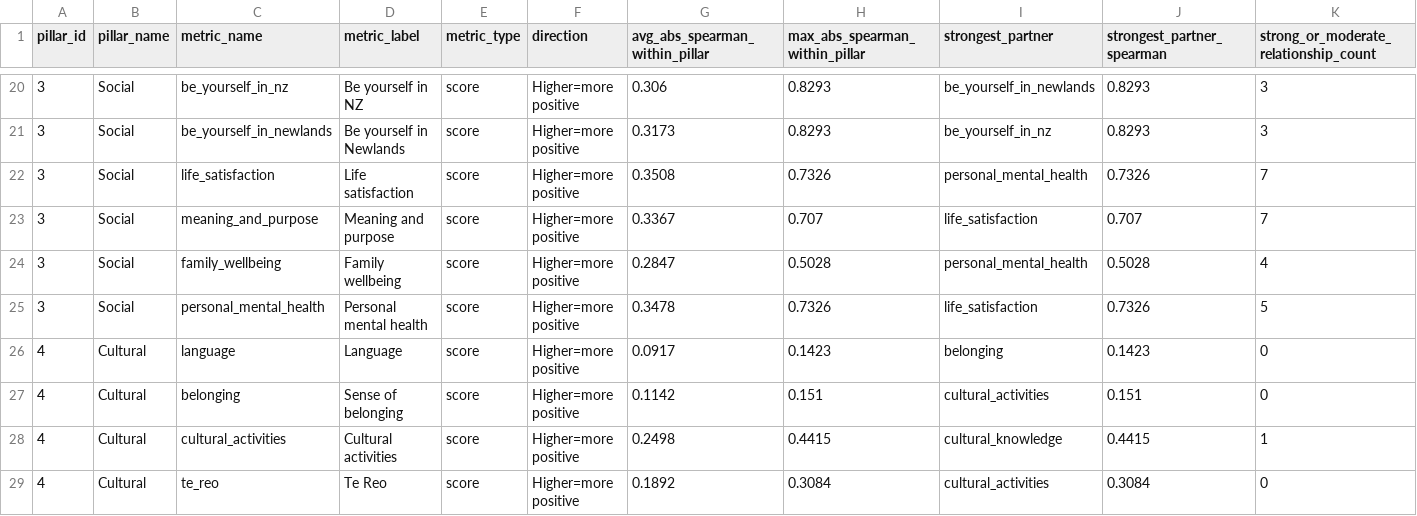
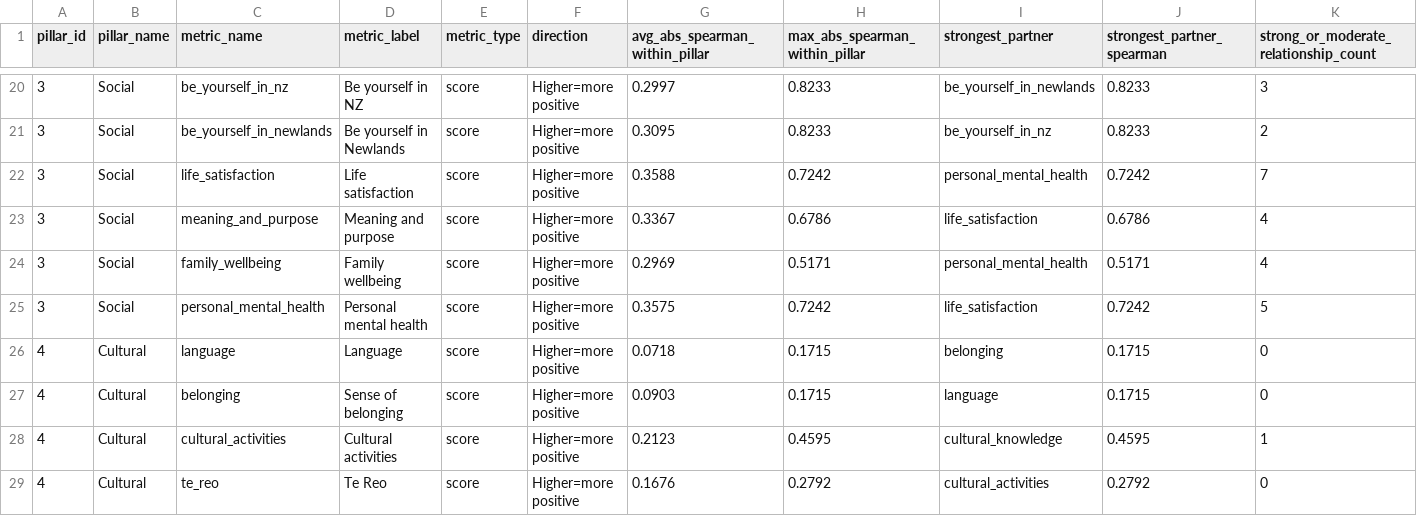
Before and after one commit to klausss30/newlands-survey-insights-forecasting, a CSV file: outputs/correlation_analysis/pillar_metric_relationship_summary.csv, drawn as a sheet; only a part is shown, gaps mark what is left out; the diff covers the shown part only.

```diff
--- a/outputs/correlation_analysis/pillar_metric_relationship_summary.csv
+++ b/outputs/correlation_analysis/pillar_metric_relationship_summary.csv
@@ -20,10 +20,10 @@
-3,Social,be_yourself_in_nz,Be yourself in NZ,score,Higher=more positive,0.306,0.8293,be_yourself_in_newlands,0.8293,3
-3,Social,be_yourself_in_newlands,Be yourself in Newlands,score,Higher=more positive,0.3173,0.8293,be_yourself_in_nz,0.8293,3
-3,Social,life_satisfaction,Life satisfaction,score,Higher=more positive,0.3508,0.7326,personal_mental_health,0.7326,7
-3,Social,meaning_and_purpose,Meaning and purpose,score,Higher=more positive,0.3367,0.707,life_satisfaction,0.707,7
-3,Social,family_wellbeing,Family wellbeing,score,Higher=more positive,0.2847,0.5028,personal_mental_health,0.5028,4
-3,Social,personal_mental_health,Personal mental health,score,Higher=more positive,0.3478,0.7326,life_satisfaction,0.7326,5
-4,Cultural,language,Language,score,Higher=more positive,0.0917,0.1423,belonging,0.1423,0
-4,Cultural,belonging,Sense of belonging,score,Higher=more positive,0.1142,0.151,cultural_activities,0.151,0
-4,Cultural,cultural_activities,Cultural activities,score,Higher=more positive,0.2498,0.4415,cultural_knowledge,0.4415,1
-4,Cultural,te_reo,Te Reo,score,Higher=more positive,0.1892,0.3084,cultural_activities,0.3084,0
+3,Social,be_yourself_in_nz,Be yourself in NZ,score,Higher=more positive,0.2997,0.8233,be_yourself_in_newlands,0.8233,3
+3,Social,be_yourself_in_newlands,Be yourself in Newlands,score,Higher=more positive,0.3095,0.8233,be_yourself_in_nz,0.8233,2
+3,Social,life_satisfaction,Life satisfaction,score,Higher=more positive,0.3588,0.7242,personal_mental_health,0.7242,7
+3,Social,meaning_and_purpose,Meaning and purpose,score,Higher=more positive,0.3367,0.6786,life_satisfaction,0.6786,4
+3,Social,family_wellbeing,Family wellbeing,score,Higher=more positive,0.2969,0.5171,personal_mental_health,0.5171,4
+3,Social,personal_mental_health,Personal mental health,score,Higher=more positive,0.3575,0.7242,life_satisfaction,0.7242,5
+4,Cultural,language,Language,score,Higher=more positive,0.0718,0.1715,belonging,0.1715,0
+4,Cultural,belonging,Sense of belonging,score,Higher=more positive,0.0903,0.1715,language,0.1715,0
+4,Cultural,cultural_activities,Cultural activities,score,Higher=more positive,0.2123,0.4595,cultural_knowledge,0.4595,1
+4,Cultural,te_reo,Te Reo,score,Higher=more positive,0.1676,0.2792,cultural_activities,0.2792,0
```
Also changed, not shown: 98 edited cells elsewhere in this file, data/processed/qc_summary.csv, outputs/correlation_analysis/pillar_correlation_pairs.csv, 14 other files.
